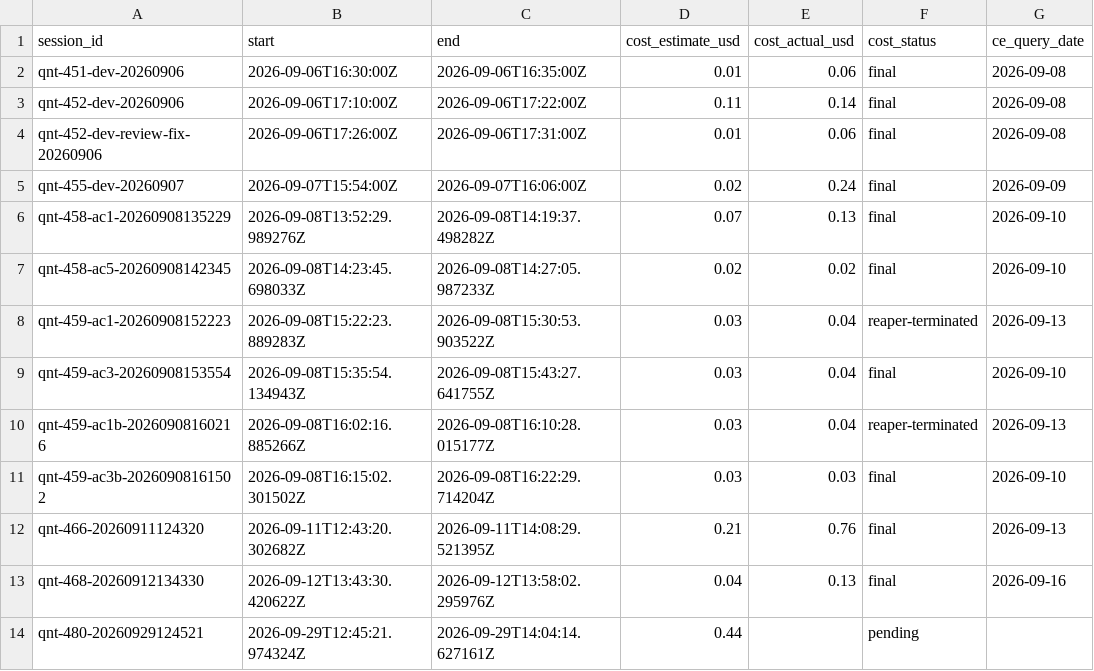
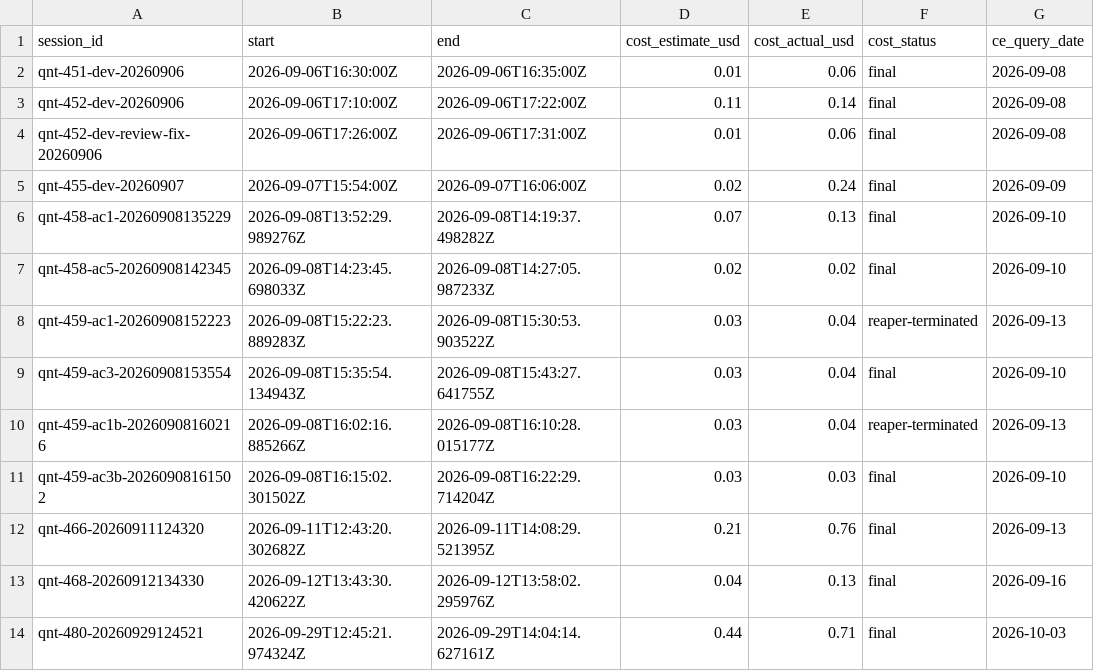
Before and after one commit to noahwins-ng/hyperlake, a CSV file: costs/sessions.csv, drawn as a sheet.

Commit message:
chore(costs): backfill the QNT-480 session actual, regenerate the cost report (#90)

```diff
--- a/costs/sessions.csv
+++ b/costs/sessions.csv
@@ -13,2 +13,2 @@ qnt-466-20260911124320,2026-09-11T12:43:20.302682Z,2026-09-11T14:08:29.521395Z,0
 qnt-468-20260912134330,2026-09-12T13:43:30.420622Z,2026-09-12T13:58:02.295976Z,0.04,0.13,final,2026-09-16
-qnt-480-20260929124521,2026-09-29T12:45:21.974324Z,2026-09-29T14:04:14.627161Z,0.44,,pending,
+qnt-480-20260929124521,2026-09-29T12:45:21.974324Z,2026-09-29T14:04:14.627161Z,0.44,0.71,final,2026-10-03
```
Also changed, not shown: 2 other files.
